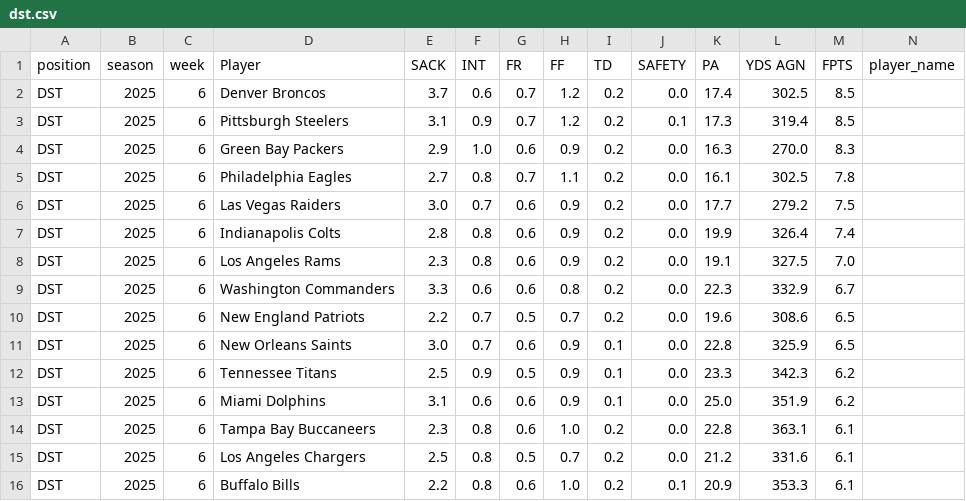
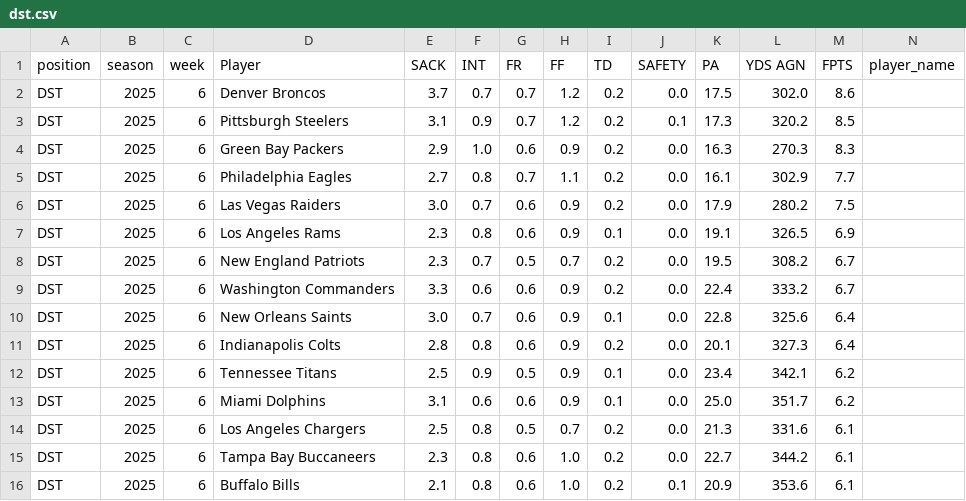
Before and after one commit to KoBeWa/fantasypros-projections, a CSV file: data/2025/week_current/dst.csv, drawn as a sheet; only a part is shown; removed rows and columns are numbered as before the commit, all else as after; rows hold the shown columns only; the diff covers the shown part only; the diff names each change by its address in the sheet, - before the commit and + after, or states it on an @@ line.

```diff
--- a/data/2025/week_current/dst.csv
+++ b/data/2025/week_current/dst.csv
-F2 (INT): 0.6
+F2 (INT): 0.7
-K2 (PA): 17.4
+K2 (PA): 17.5
-L2 (YDS AGN): 302.5
+L2 (YDS AGN): 302.0
-M2 (FPTS): 8.5
+M2 (FPTS): 8.6
-L3 (YDS AGN): 319.4
+L3 (YDS AGN): 320.2
-L4 (YDS AGN): 270.0
+L4 (YDS AGN): 270.3
-L5 (YDS AGN): 302.5
+L5 (YDS AGN): 302.9
-M5 (FPTS): 7.8
+M5 (FPTS): 7.7
-K6 (PA): 17.7
+K6 (PA): 17.9
-L6 (YDS AGN): 279.2
+L6 (YDS AGN): 280.2
-row 7: DST | 2025 | 6 | Indianapolis Colts | 2.8 | 0.8 | 0.6 | 0.9 | 0.2 | 0.0 | 19.9 | 326.4 | 7.4
-I7 (TD): 0.2
+I7 (TD): 0.1
-L7 (YDS AGN): 327.5
+L7 (YDS AGN): 326.5
-M7 (FPTS): 7.0
+M7 (FPTS): 6.9
+row 8: DST | 2025 | 6 | New England Patriots | 2.3 | 0.7 | 0.5 | 0.7 | 0.2 | 0.0 | 19.5 | 308.2 | 6.7
-H9 (FF): 0.8
+H9 (FF): 0.9
-K9 (PA): 22.3
+K9 (PA): 22.4
-L9 (YDS AGN): 332.9
+L9 (YDS AGN): 333.2
-row 10: DST | 2025 | 6 | New England Patriots | 2.2 | 0.7 | 0.5 | 0.7 | 0.2 | 0.0 | 19.6 | 308.6 | 6.5
-L10 (YDS AGN): 325.9
+L10 (YDS AGN): 325.6
-M10 (FPTS): 6.5
+M10 (FPTS): 6.4
+row 11: DST | 2025 | 6 | Indianapolis Colts | 2.8 | 0.8 | 0.6 | 0.9 | 0.2 | 0.0 | 20.1 | 327.3 | 6.4
-K12 (PA): 23.3
+K12 (PA): 23.4
-L12 (YDS AGN): 342.3
+L12 (YDS AGN): 342.1
-L13 (YDS AGN): 351.9
+L13 (YDS AGN): 351.7
-row 14: DST | 2025 | 6 | Tampa Bay Buccaneers | 2.3 | 0.8 | 0.6 | 1.0 | 0.2 | 0.0 | 22.8 | 363.1 | 6.1
-K14 (PA): 21.2
+K14 (PA): 21.3
+row 15: DST | 2025 | 6 | Tampa Bay Buccaneers | 2.3 | 0.8 | 0.6 | 1.0 | 0.2 | 0.0 | 22.7 | 344.2 | 6.1
-E16 (SACK): 2.2
+E16 (SACK): 2.1
-L16 (YDS AGN): 353.3
+L16 (YDS AGN): 353.6
```
Also changed, not shown: 2 added rows, 2 removed rows and 23 edited cells elsewhere in this file, data/2025/week_current/k.csv, data/2025/week_current/qb.csv, 3 other files.
